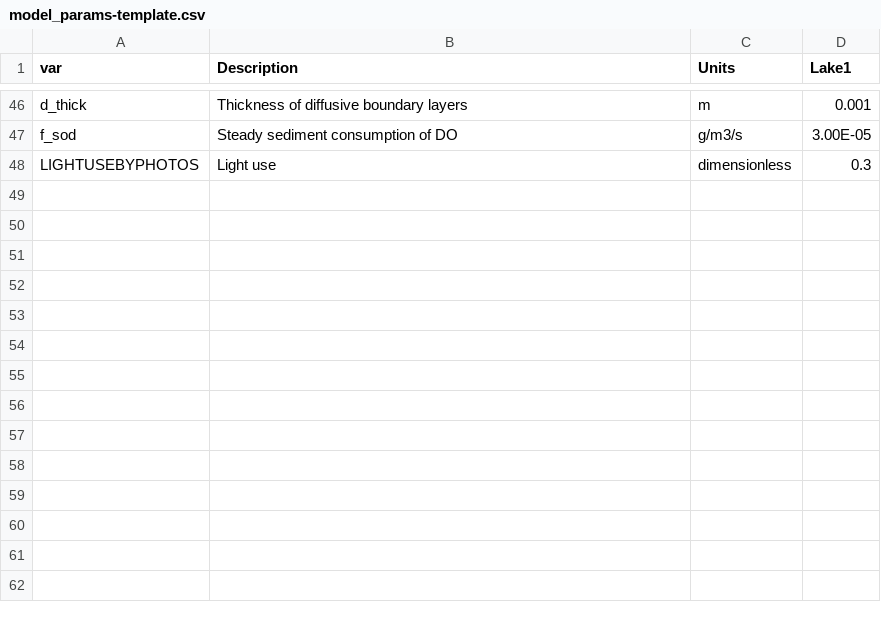
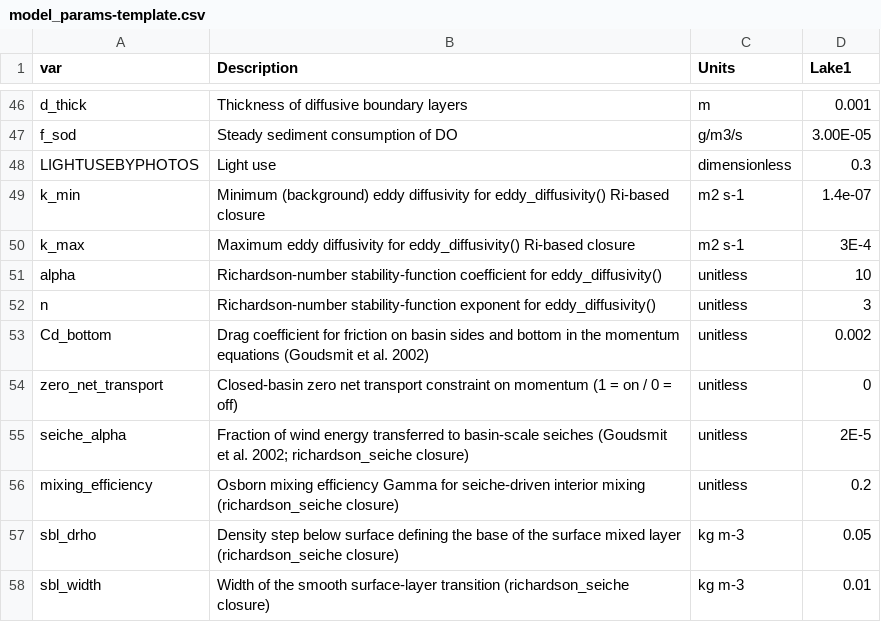
Before and after one commit to computational-limnology/Lake-M3-autodiff, a CSV file: Ravn/model_params-template.csv, drawn as a sheet; only a part is shown, gaps mark what is left out; the diff names each change by its address in the sheet, - before the commit and + after, or states it on an @@ line.

Commit message:
ravn calibrated

```diff
--- a/Ravn/model_params-template.csv
+++ b/Ravn/model_params-template.csv
+row 49: k_min | Minimum (background) eddy diffusivity for eddy_diffusivity() Ri-based closure | m2 s-1 | 1.4e-07
+row 50: k_max | Maximum eddy diffusivity for eddy_diffusivity() Ri-based closure | m2 s-1 | 3E-4
+row 51: alpha | Richardson-number stability-function coefficient for eddy_diffusivity() | unitless | 10
+row 52: n | Richardson-number stability-function exponent for eddy_diffusivity() | unitless | 3
+row 53: Cd_bottom | Drag coefficient for friction on basin sides and bottom in the momentum equations (Goudsmit et al. 2002) | unitless | 0.002
+row 54: zero_net_transport | Closed-basin zero net transport constraint on momentum (1 = on / 0 = off) | unitless | 0
+row 55: seiche_alpha | Fraction of wind energy transferred to basin-scale seiches (Goudsmit et al. 2002; richardson_seiche closure) | unitless | 2E-5
+row 56: mixing_efficiency | Osborn mixing efficiency Gamma for seiche-driven interior mixing (richardson_seiche closure) | unitless | 0.2
+row 57: sbl_drho | Density step below surface defining the base of the surface mixed layer (richardson_seiche closure) | kg m-3 | 0.05
+row 58: sbl_width | Width of the smooth surface-layer transition (richardson_seiche closure) | kg m-3 | 0.01
```
Also changed, not shown: Ravn/calibration_metrics.csv, Ravn/calibration_result.csv, 1 other file.
